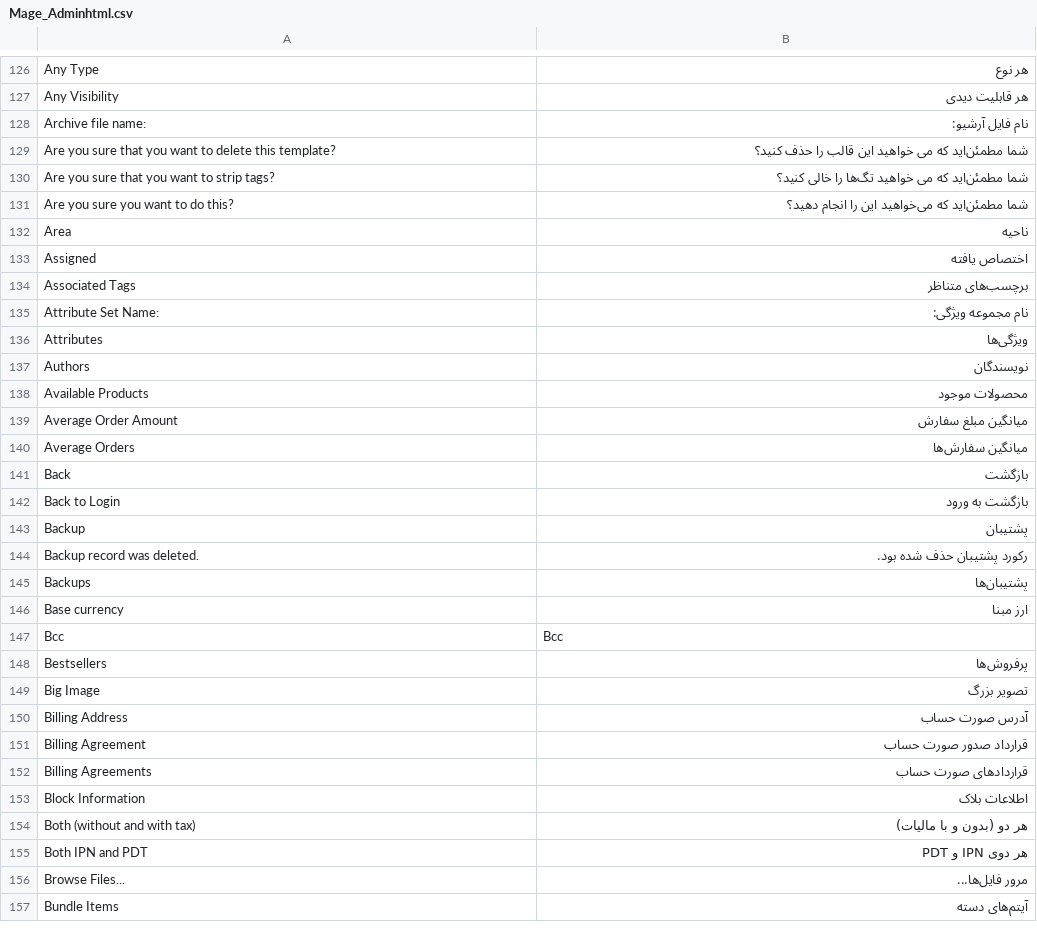
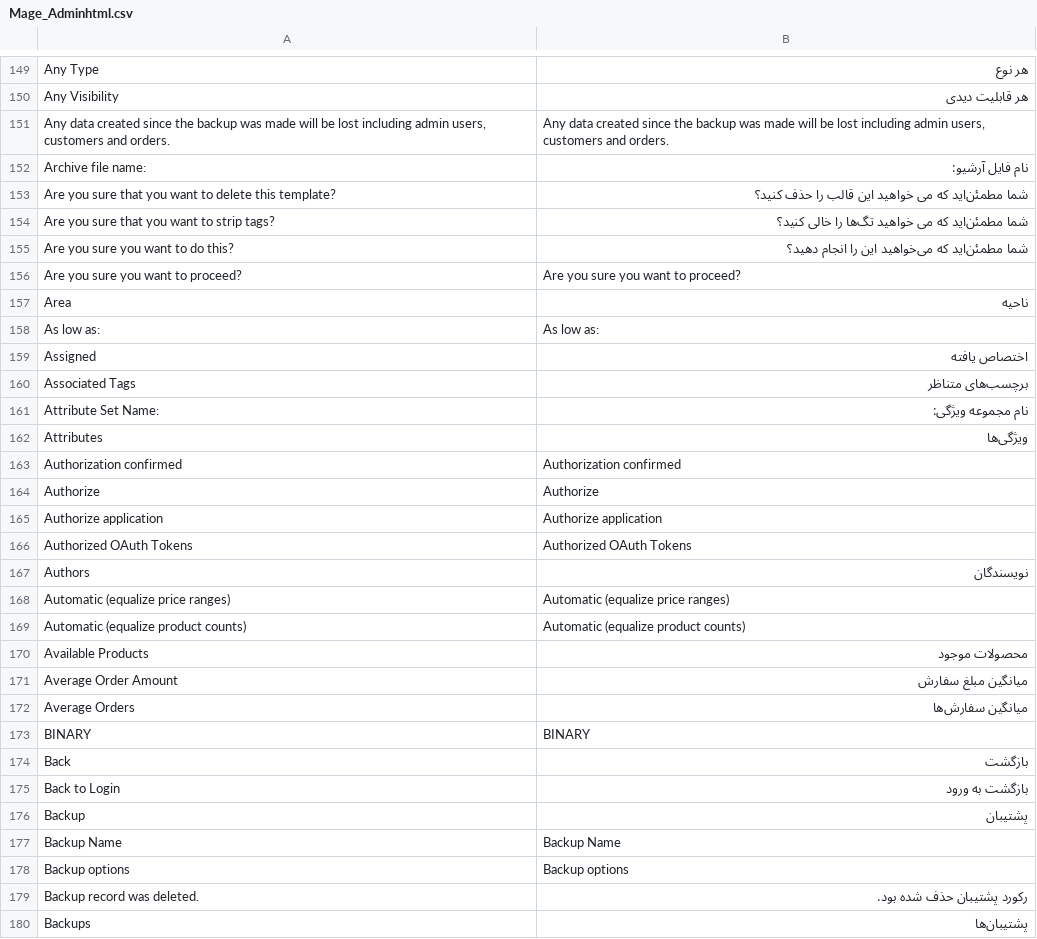
Before and after one commit to MaWoScha/German_LocalePack_fa_IR_2, a CSV file: app/locale/fa_IR/Mage_Adminhtml.csv, drawn as a sheet; only a part is shown, gaps mark what is left out; the shorter side is filled out with more unchanged rows; the diff covers the shown part only.

Commit message:
Version 0.4.3, Added: Missing CSV file 'Mage_Api2.csv'

```diff
--- a/app/locale/fa_IR/Mage_Adminhtml.csv
+++ b/app/locale/fa_IR/Mage_Adminhtml.csv
@@ -127,2 +150,3 @@
 "Any Visibility","هر قابلیت دیدی"
+"Any data created since the backup was made will be lost including admin users, customers and orders.","Any data created since the backup was made will be lost including admin users, customers and orders."
 "Archive file name:","نام فایل آرشیو:"
@@ -131,3 +155,5 @@
 "Are you sure you want to do this?","شما مطمئن‌اید که می‌خواهید این را انجام دهید؟"
+"Are you sure you want to proceed?","Are you sure you want to proceed?"
 "Area","ناحیه"
+"As low as:","As low as:"
 "Assigned","اختصاص یافته"
@@ -136,3 +162,9 @@
 "Attributes","ویژگی‌ها"
+"Authorization confirmed","Authorization confirmed"
+"Authorize","Authorize"
+"Authorize application","Authorize application"
+"Authorized OAuth Tokens","Authorized OAuth Tokens"
 "Authors","نویسندگان"
+"Automatic (equalize price ranges)","Automatic (equalize price ranges)"
+"Automatic (equalize product counts)","Automatic (equalize product counts)"
 "Available Products","محصولات موجود"
@@ -140,2 +172,3 @@
 "Average Orders","میانگین سفارش‌ها"
+"BINARY","BINARY"
 "Back","بازگشت"
@@ -143,2 +176,4 @@
 "Backup","پشتیبان"
+"Backup Name","Backup Name"
+"Backup options","Backup options"
 "Backup record was deleted.","رکورد پشتیبان حذف شده بود."
```
Also changed, not shown: 45 added rows and 1 moved row elsewhere in this file, app/locale/fa_IR/Mage_AdminNotification.csv, 2 other files.
